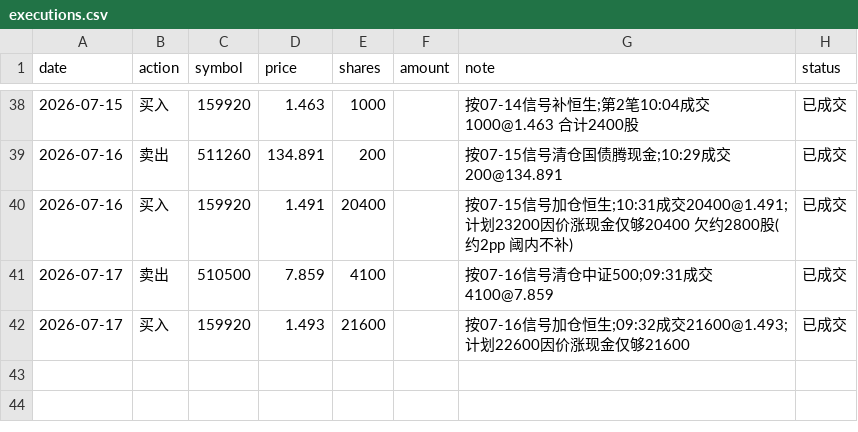
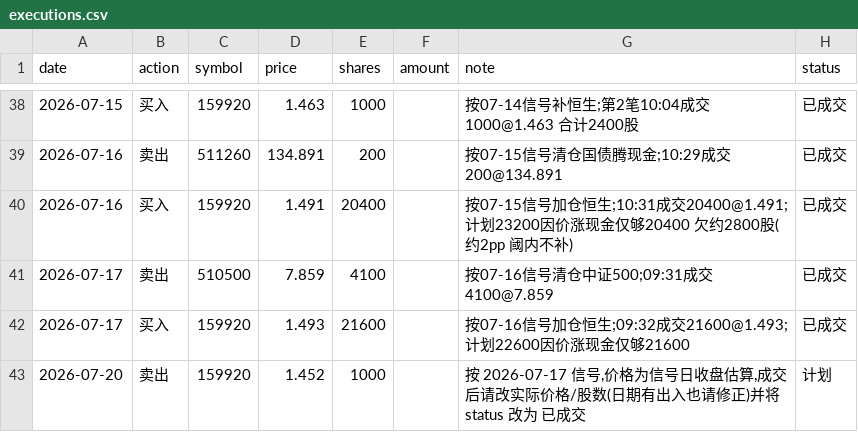
Before and after one commit to AbacusFlow/quant, a CSV file: output/executions.csv, drawn as a sheet; only a part is shown, gaps mark what is left out.

```diff
--- a/output/executions.csv
+++ b/output/executions.csv
@@ -42 +42,2 @@ date,action,symbol,price,shares,amount,note,status
 2026-07-17,买入,159920,1.493,21600,,按07-16信号加仓恒生;09:32成交21600@1.493;计划22600因价涨现金仅够21600,已成交
+2026-07-20,卖出,159920,1.452,1000,,"按 2026-07-17 信号,价格为信号日收盘估算,成交后请改实际价格/股数(日期有出入也请修正)并将 status 改为 已成交",计划
```
Also changed, not shown: output/signal_log.csv.
